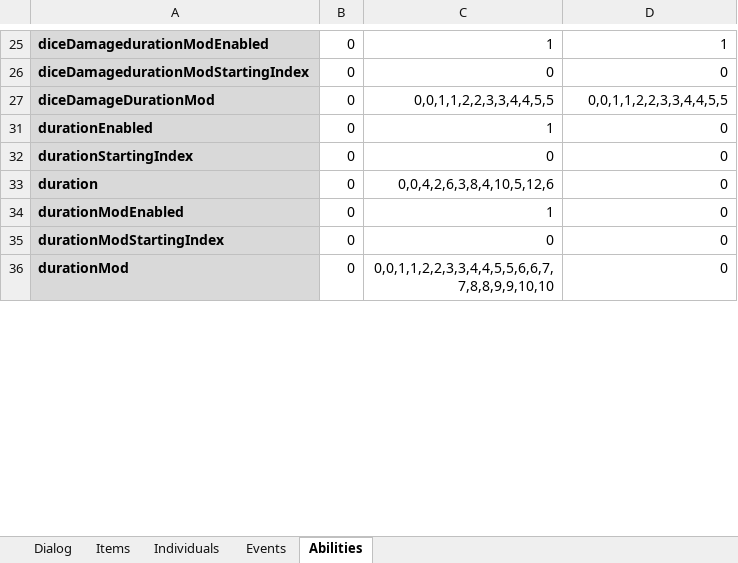
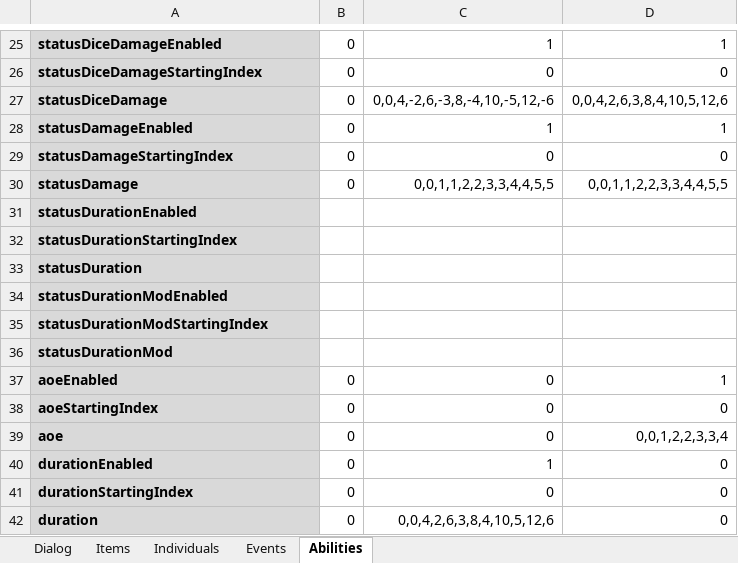
Before and after one commit to schil227/Natural_1, an Excel workbook: GameData.xlsx, sheet Abilities, drawn as a sheet; only a part is shown, gaps mark what is left out; the shorter side is filled out with more unchanged rows; values as stored, in another font and other column widths than the file's, no borders; addresses are those after the commit; the diff covers the shown part only; the diff names each change by its address in the sheet, - before the commit and + after, or states it on an @@ line.

Commit message:
Tentative Commit: I'm implementing Status and I've made most of the infrastructure changes - this includes creating a new struct to deal with types. It functions very similar to the effectAndManaMapLists, however instead of a numeric effect value it's a string. I have yet to implement the left/right functionality in the ability_creation instance, and I need to update the effect_template. And once I'm finished with that, I'll have to actually implement the status functionality!

```diff
--- a/GameData.xlsx (sheet Abilities)
+++ b/GameData.xlsx (sheet Abilities)
-A25: diceDamagedurationModEnabled
+A25: statusDiceDamageEnabled
-A26: diceDamagedurationModStartingIndex
+A26: statusDiceDamageStartingIndex
+row 27: statusDiceDamage | 0 | 0,0,4,-2,6,-3,8,-4,10,-5,12,-6 | 0,0,4,2,6,3,8,4,10,5,12,6
+row 28: statusDamageEnabled | 0 | 1 | 1
+row 29: statusDamageStartingIndex | 0 | 0 | 0
-A30: diceDamageDurationMod
+A30: statusDamage
+row 31: statusDurationEnabled
+row 32: statusDurationStartingIndex
+row 33: statusDuration
+row 34: statusDurationModEnabled
+row 35: statusDurationModStartingIndex
+row 36: statusDurationMod
@@ row 37 unhidden: aoeEnabled | 0 | 0 | 1 @@
@@ row 38 unhidden: aoeStartingIndex | 0 | 0 | 0 @@
@@ row 39 unhidden: aoe | 0 | 0 | 0,0,1,2,2,3,3,4 @@
```
Also changed, not shown: 18 added rows, 118 hidden or unhidden rows and 3 edited cells elsewhere in this sheet, 5 other files.
